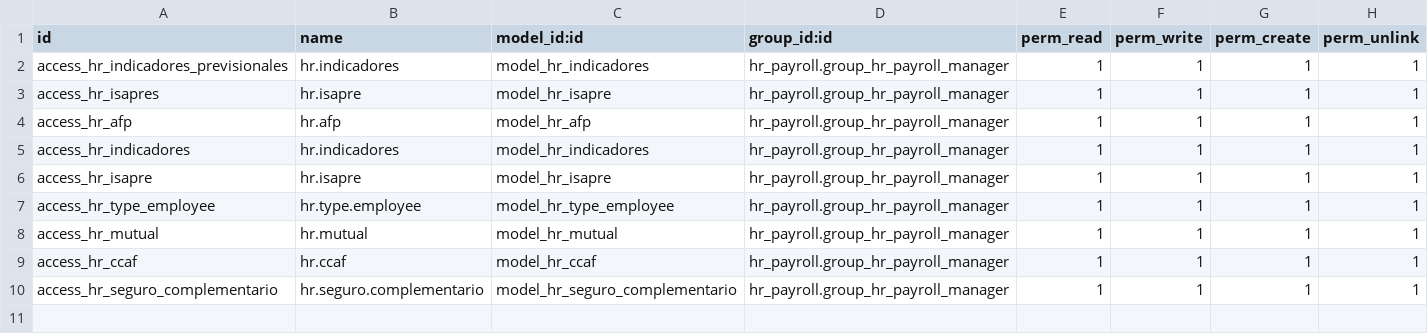
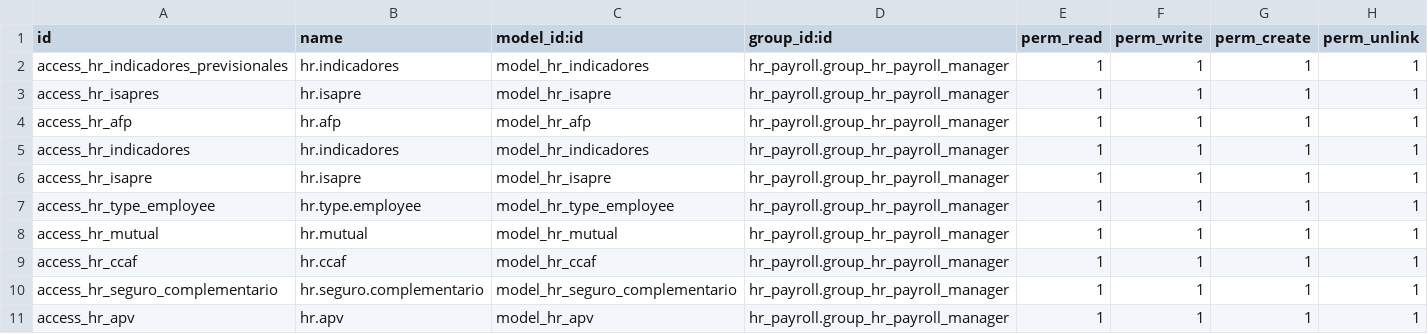
Before and after one commit to KonosCL/addons-konos, a CSV file: l10n_cl_hr/security/ir.model.access.csv, drawn as a sheet.

```diff
--- a/l10n_cl_hr/security/ir.model.access.csv
+++ b/l10n_cl_hr/security/ir.model.access.csv
@@ -10 +10,2 @@ access_hr_ccaf,hr.ccaf,model_hr_ccaf,hr_payroll.group_hr_payroll_manager,1,1,1,1
 access_hr_seguro_complementario,hr.seguro.complementario,model_hr_seguro_complementario,hr_payroll.group_hr_payroll_manager,1,1,1,1
+access_hr_apv,hr.apv,model_hr_apv,hr_payroll.group_hr_payroll_manager,1,1,1,1
```
Also changed, not shown: 21 other files.
